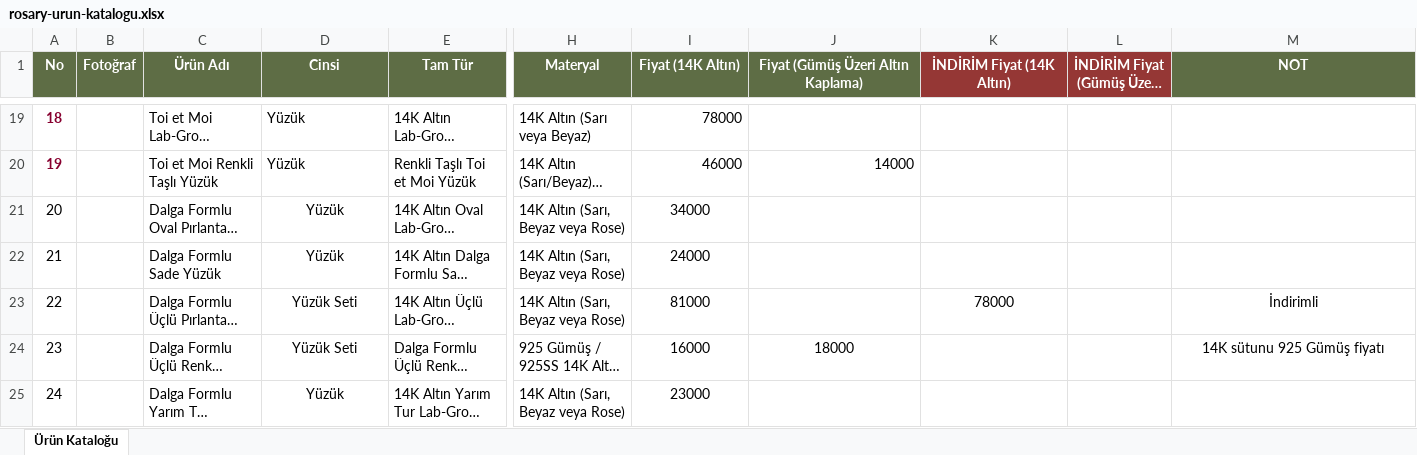
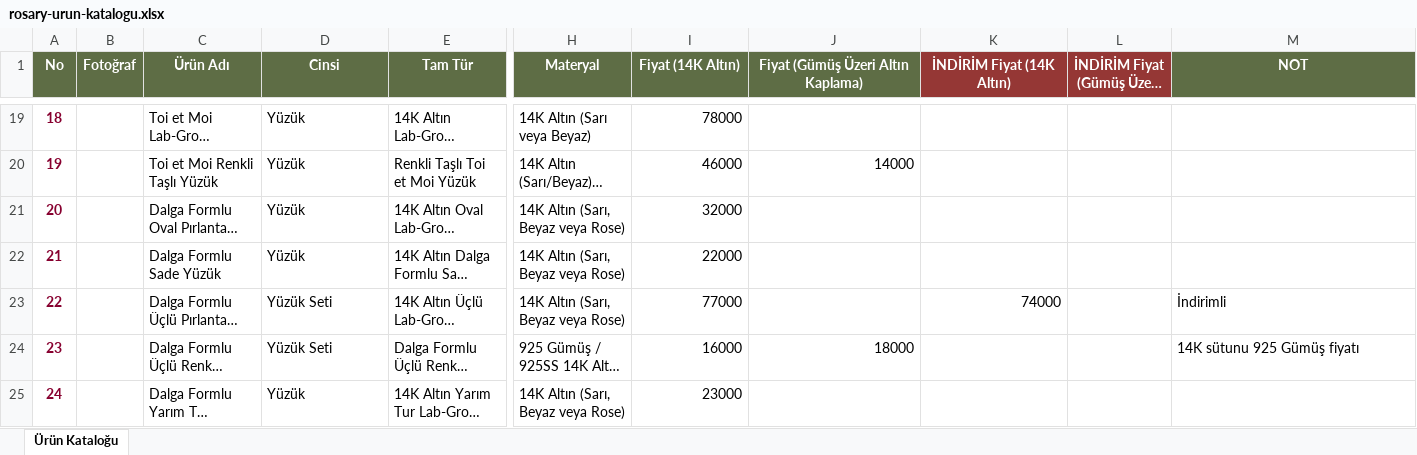
Before and after one commit to kucukoglue/Rosary, an Excel workbook: rosary-urun-katalogu.xlsx, sheet Ürün Kataloğu, drawn as a sheet; only a part is shown, gaps mark what is left out; long unchanged cells end in …; values as stored, in another font and other column widths than the file's, no borders; charts and pictures not drawn; the diff names each change by its address in the sheet, - before the commit and + after, or states it on an @@ line.

```diff
--- a/rosary-urun-katalogu.xlsx (sheet Ürün Kataloğu)
+++ b/rosary-urun-katalogu.xlsx (sheet Ürün Kataloğu)
@@ A21:A25 bold: off → on, text colour: black → #87002F @@
-D21:D25 alignment: center
+D21:D25 alignment: left
-I21 (Fiyat (14K Altın)): 34000
+I21 (Fiyat (14K Altın)): 32000
-I21:I23 alignment: center
+I21:I23 alignment: right
-I22 (Fiyat (14K Altın)): 24000
+I22 (Fiyat (14K Altın)): 22000
-I23 (Fiyat (14K Altın)): 81000
+I23 (Fiyat (14K Altın)): 77000
-K23 (İNDİRİM Fiyat (14K Altın)): 78000
+K23 (İNDİRİM Fiyat (14K Altın)): 74000
-K23 alignment: center
+K23 alignment: right
-M23:M24 alignment: center
+M23:M24 alignment: left
-I24:J24 alignment: center
+I24:J24 alignment: right
-I25 alignment: center
+I25 alignment: right
```
Also changed, not shown: 4 other files.
